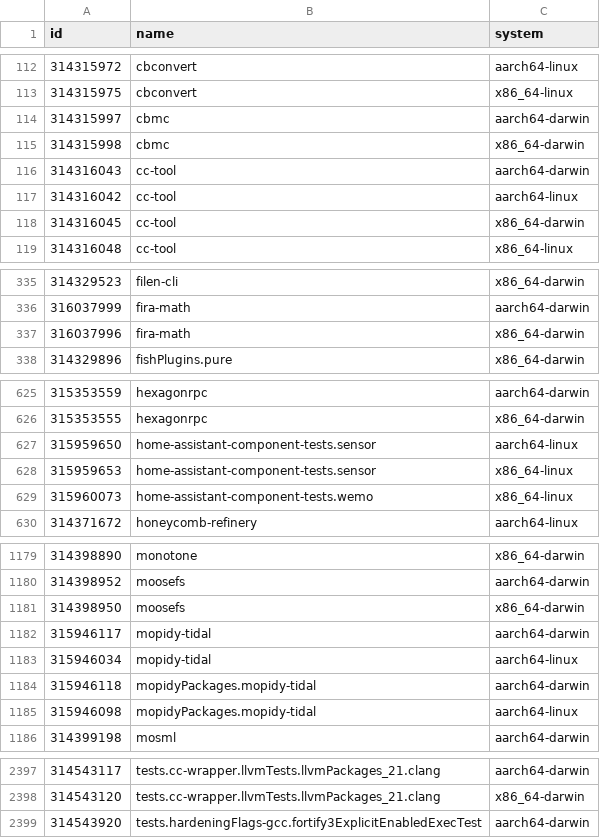
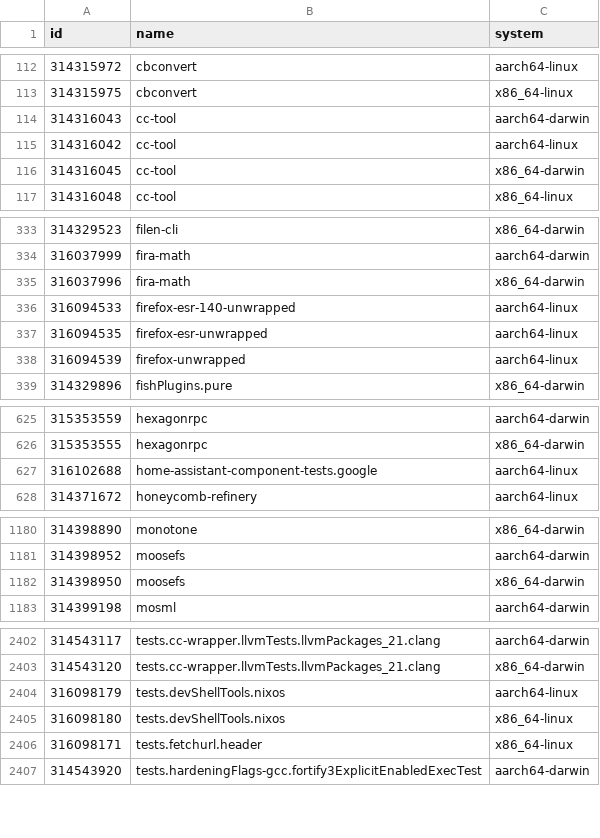
Before and after one commit to Sigmanificient/nixpkgs-failure-notify, a CSV file: results/2-failures.csv, drawn as a sheet; only a part is shown, gaps mark what is left out; the diff covers the shown part only.

```diff
--- a/results/2-failures.csv
+++ b/results/2-failures.csv
@@ -113,4 +113,2 @@ id,name,system
 314315975,cbconvert,x86_64-linux
-314315997,cbmc,aarch64-darwin
-314315998,cbmc,x86_64-darwin
 314316043,cc-tool,aarch64-darwin
@@ -337,2 +335,5 @@ id,name,system
 316037996,fira-math,x86_64-darwin
+316094533,firefox-esr-140-unwrapped,aarch64-linux
+316094535,firefox-esr-unwrapped,aarch64-linux
+316094539,firefox-unwrapped,aarch64-linux
 314329896,fishPlugins.pure,x86_64-darwin
@@ -626,5 +626,3 @@ id,name,system
 315353555,hexagonrpc,x86_64-darwin
-315959650,home-assistant-component-tests.sensor,aarch64-linux
-315959653,home-assistant-component-tests.sensor,x86_64-linux
-315960073,home-assistant-component-tests.wemo,x86_64-linux
+316102688,home-assistant-component-tests.google,aarch64-linux
 314371672,honeycomb-refinery,aarch64-linux
@@ -1181,6 +1182,2 @@ id,name,system
 314398950,moosefs,x86_64-darwin
-315946117,mopidy-tidal,aarch64-darwin
-315946034,mopidy-tidal,aarch64-linux
-315946118,mopidyPackages.mopidy-tidal,aarch64-darwin
-315946098,mopidyPackages.mopidy-tidal,aarch64-linux
 314399198,mosml,aarch64-darwin
@@ -2398,2 +2403,5 @@ id,name,system
 314543120,tests.cc-wrapper.llvmTests.llvmPackages_21.clang,x86_64-darwin
+316098179,tests.devShellTools.nixos,aarch64-linux
+316098180,tests.devShellTools.nixos,x86_64-linux
+316098171,tests.fetchurl.header,x86_64-linux
 314543920,tests.hardeningFlags-gcc.fortify3ExplicitEnabledExecTest,aarch64-darwin
```
Also changed, not shown: 16 added rows, 6 removed rows and 65 edited cells elsewhere in this file, results/3-failures-aarch64-darwin.csv, results/3-failures-aarch64-linux.csv, 5 other files.
